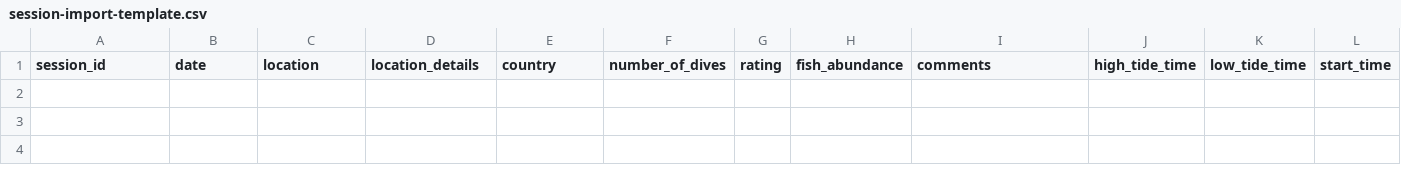
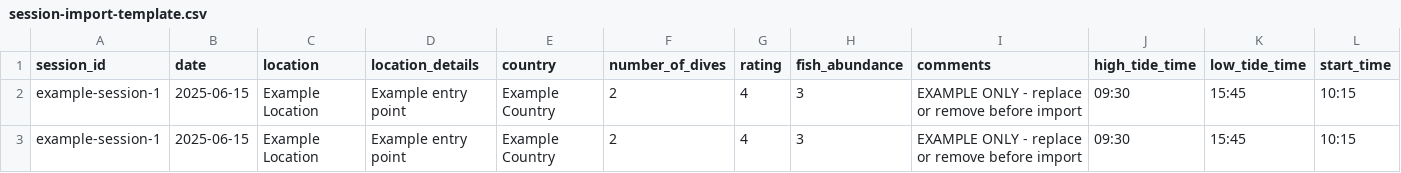
Before and after one commit to allcamteq/SpearLog, a CSV file: public/session-import-template.csv, drawn as a sheet; only a part is shown; rows hold the shown columns only; the diff names each change by its address in the sheet, - before the commit and + after, or states it on an @@ line.

Commit message:
Add sample rows to session CSV template

```diff
--- a/public/session-import-template.csv
+++ b/public/session-import-template.csv
+row 2: example-session-1 | 2025-06-15 | Example Location | Example entry point | Example Country | 2 | 4 | 3 | EXAMPLE ONLY - replace or remove before import | 09:30 | 15:45 | 10:15
+row 3: example-session-1 | 2025-06-15 | Example Location | Example entry point | Example Country | 2 | 4 | 3 | EXAMPLE ONLY - replace or remove before import | 09:30 | 15:45 | 10:15
```
